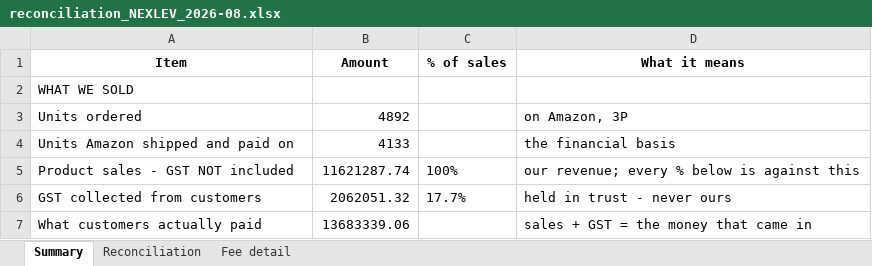
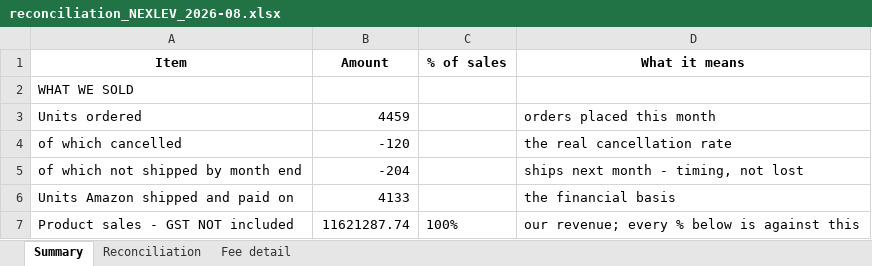
Before and after one commit to nitesh-lang/weekly-dashboard-fastapi, an Excel workbook: data/processed/reconciliation_NEXLEV_2026-08.xlsx, sheet Summary, drawn as a sheet; only a part is shown; the shorter side is filled out with more unchanged rows; values as stored, in another font and other column widths than the file's, no borders; the diff names each change by its address in the sheet, - before the commit and + after, or states it on an @@ line.

```diff
--- a/data/processed/reconciliation_NEXLEV_2026-08.xlsx (sheet Summary)
+++ b/data/processed/reconciliation_NEXLEV_2026-08.xlsx (sheet Summary)
-B3 (Amount): 4892
+B3 (Amount): 4459
-D3 (What it means): on Amazon, 3P
+D3 (What it means): orders placed this month
+row 4: of which cancelled | -120 |  | the real cancellation rate
+row 5: of which not shipped by month end | -204 |  | ships next month - timing, not lost
```
Also changed, not shown: sheet Reconciliation, 4 other files.
